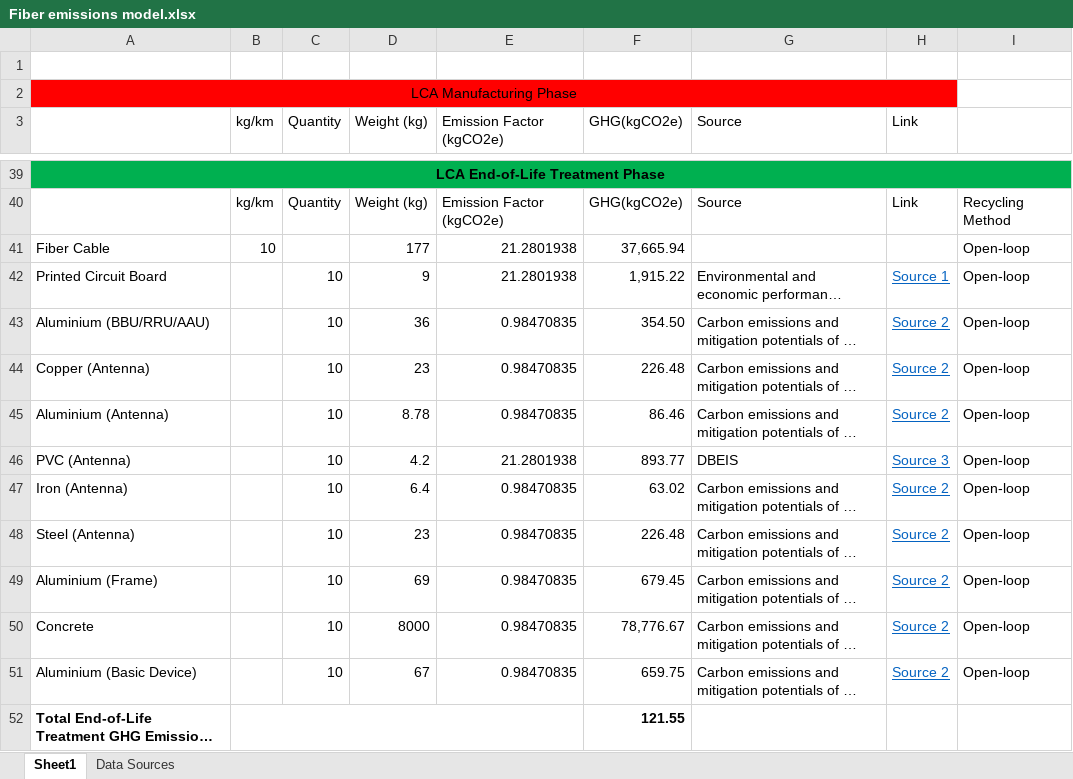
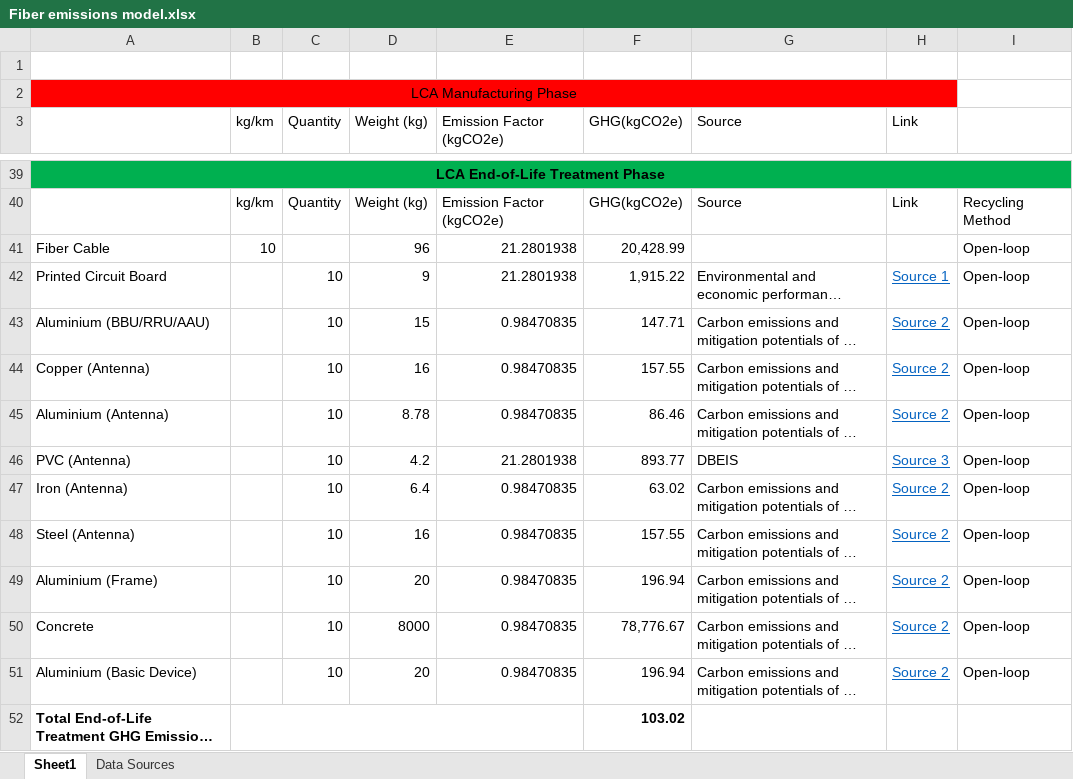
Before and after one commit to Bonface-Osoro/glassfiber, an Excel workbook: validation/Fiber emissions model.xlsx, sheet Sheet1, drawn as a sheet; only a part is shown, gaps mark what is left out; long unchanged cells end in …; values as stored, in another font and other column widths than the file's, no borders; the diff covers the shown part only; the diff names each change by its address in the sheet, - before the commit and + after, or states it on an @@ line.

```diff
--- a/validation/Fiber emissions model.xlsx (sheet Sheet1)
+++ b/validation/Fiber emissions model.xlsx (sheet Sheet1)
-D41 (Weight (kg)): 177
+D41 (Weight (kg)): 96
-F41 (GHG(kgCO2e)): 37,665.94
+F41 (GHG(kgCO2e)): 20,428.99
-D43 (Weight (kg)): 36
+D43 (Weight (kg)): 15
-F43 (GHG(kgCO2e)): 354.50
+F43 (GHG(kgCO2e)): 147.71
-D44 (Weight (kg)): 23
+D44 (Weight (kg)): 16
-F44 (GHG(kgCO2e)): 226.48
+F44 (GHG(kgCO2e)): 157.55
-D48 (Weight (kg)): 23
+D48 (Weight (kg)): 16
-F48 (GHG(kgCO2e)): 226.48
+F48 (GHG(kgCO2e)): 157.55
-D49 (Weight (kg)): 69
+D49 (Weight (kg)): 20
-F49 (GHG(kgCO2e)): 679.45
+F49 (GHG(kgCO2e)): 196.94
-D51 (Weight (kg)): 67
+D51 (Weight (kg)): 20
-F51 (GHG(kgCO2e)): 659.75
+F51 (GHG(kgCO2e)): 196.94
-F52 (GHG(kgCO2e)): 121.55
+F52 (GHG(kgCO2e)): 103.02
```
Also changed, not shown: 13 edited cells elsewhere in this sheet, 5 other files.
